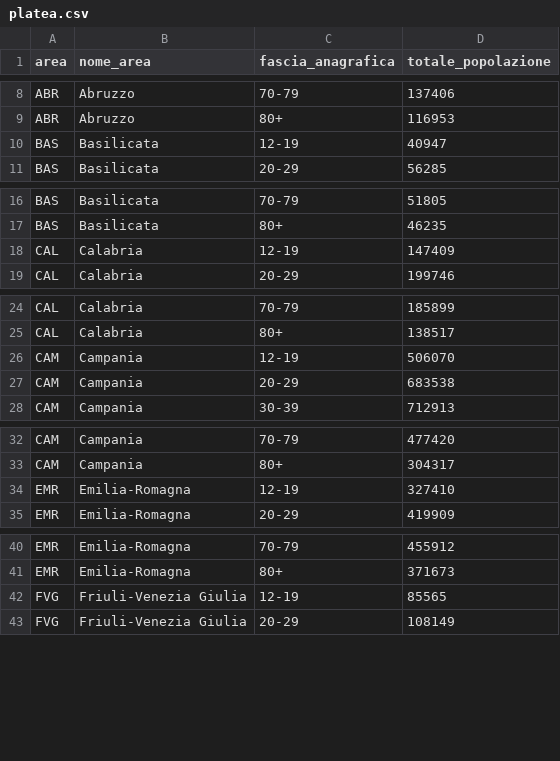
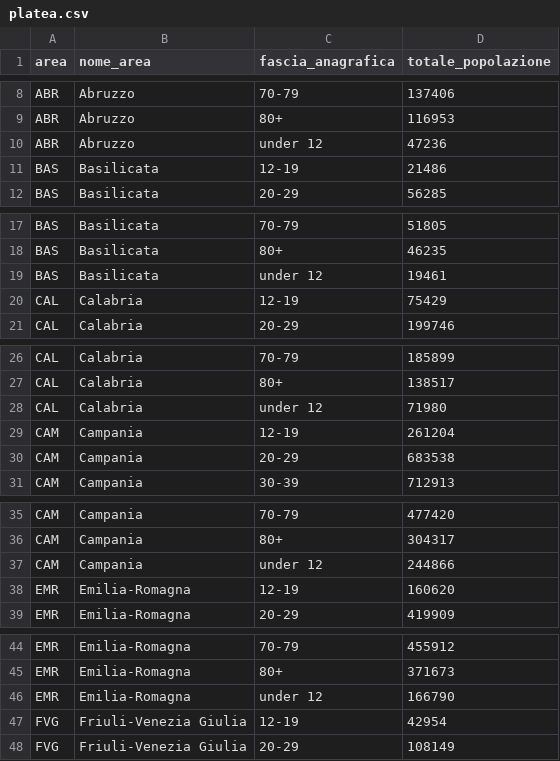
Before and after one commit to L1nk3N/dati-covid, a CSV file: dati/platea.csv, drawn as a sheet; only a part is shown, gaps mark what is left out; the diff covers the shown part only.

```diff
--- a/dati/platea.csv
+++ b/dati/platea.csv
@@ -9,3 +9,4 @@ ABR,Abruzzo,70-79,137406
 ABR,Abruzzo,80+,116953
-BAS,Basilicata,12-19,40947
+ABR,Abruzzo,under 12,47236
+BAS,Basilicata,12-19,21486
 BAS,Basilicata,20-29,56285
@@ -17,3 +18,4 @@ BAS,Basilicata,70-79,51805
 BAS,Basilicata,80+,46235
-CAL,Calabria,12-19,147409
+BAS,Basilicata,under 12,19461
+CAL,Calabria,12-19,75429
 CAL,Calabria,20-29,199746
@@ -25,3 +27,4 @@ CAL,Calabria,70-79,185899
 CAL,Calabria,80+,138517
-CAM,Campania,12-19,506070
+CAL,Calabria,under 12,71980
+CAM,Campania,12-19,261204
 CAM,Campania,20-29,683538
@@ -33,3 +36,4 @@ CAM,Campania,70-79,477420
 CAM,Campania,80+,304317
-EMR,Emilia-Romagna,12-19,327410
+CAM,Campania,under 12,244866
+EMR,Emilia-Romagna,12-19,160620
 EMR,Emilia-Romagna,20-29,419909
@@ -41,3 +45,4 @@ EMR,Emilia-Romagna,70-79,455912
 EMR,Emilia-Romagna,80+,371673
-FVG,Friuli-Venezia Giulia,12-19,85565
+EMR,Emilia-Romagna,under 12,166790
+FVG,Friuli-Venezia Giulia,12-19,42954
 FVG,Friuli-Venezia Giulia,20-29,108149
```
Also changed, not shown: 16 added rows and 16 edited cells elsewhere in this file, dati/anagrafica-vaccini-summary-latest.csv, dati/platea-dose-addizionale-booster.csv, 19 other files.
